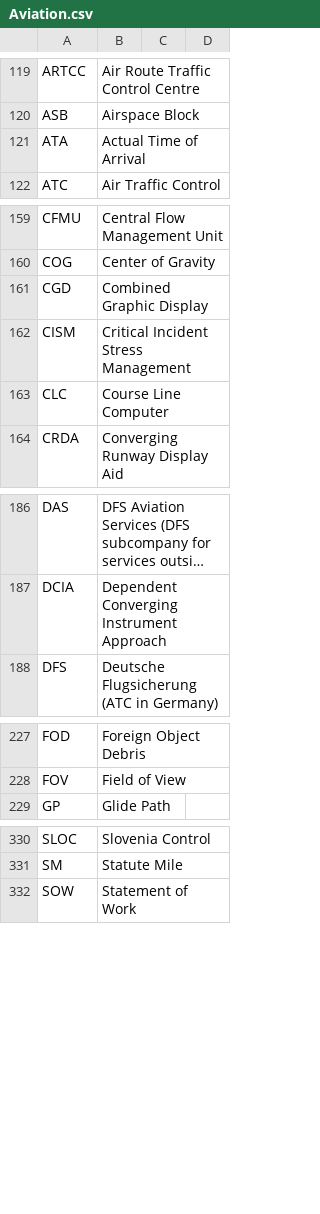
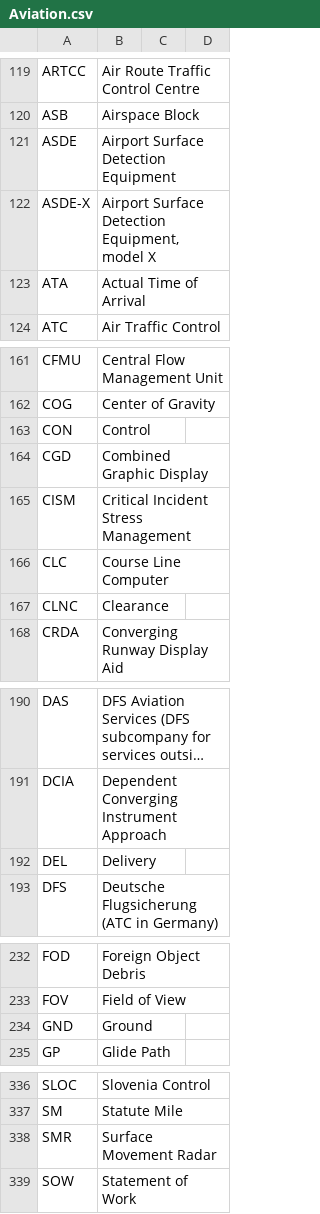
Before and after one commit to fleschutz/talk2windows, a CSV file: data/abbr/Aviation.csv, drawn as a sheet; only a part is shown, gaps mark what is left out; long unchanged cells end in …; the diff names each change by its address in the sheet, - before the commit and + after, or states it on an @@ line.

Commit message:
Add some abbrevations

```diff
--- a/data/abbr/Aviation.csv
+++ b/data/abbr/Aviation.csv
+row 121: ASDE | Airport Surface Detection Equipment
+row 122: ASDE-X | Airport Surface Detection Equipment, model X
+row 163: CON | Control
+row 167: CLNC | Clearance
+row 192: DEL | Delivery
+row 234: GND | Ground
+row 338: SMR | Surface Movement Radar
```
